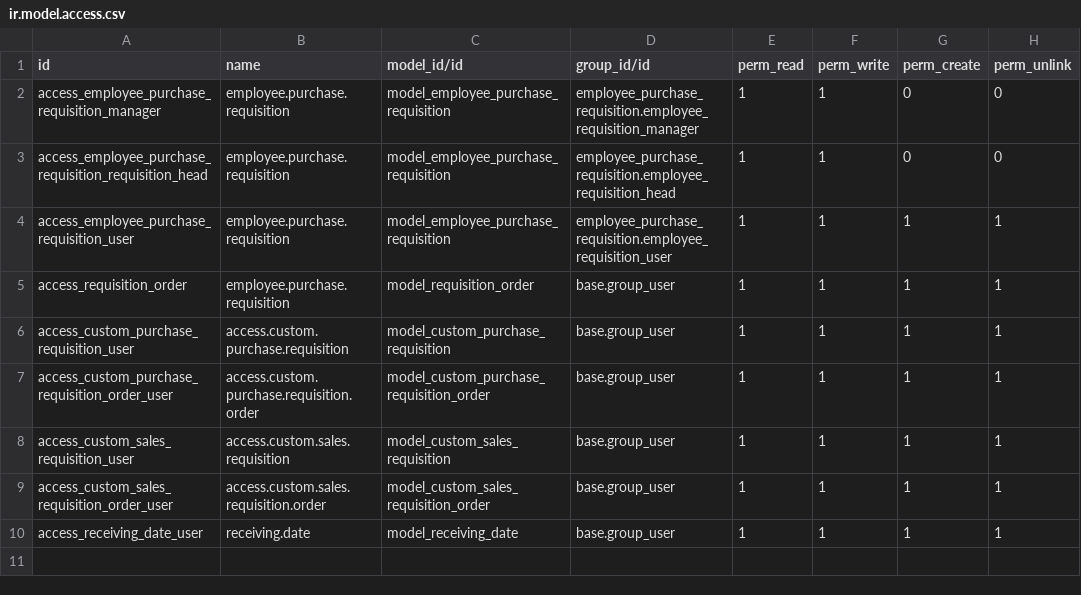
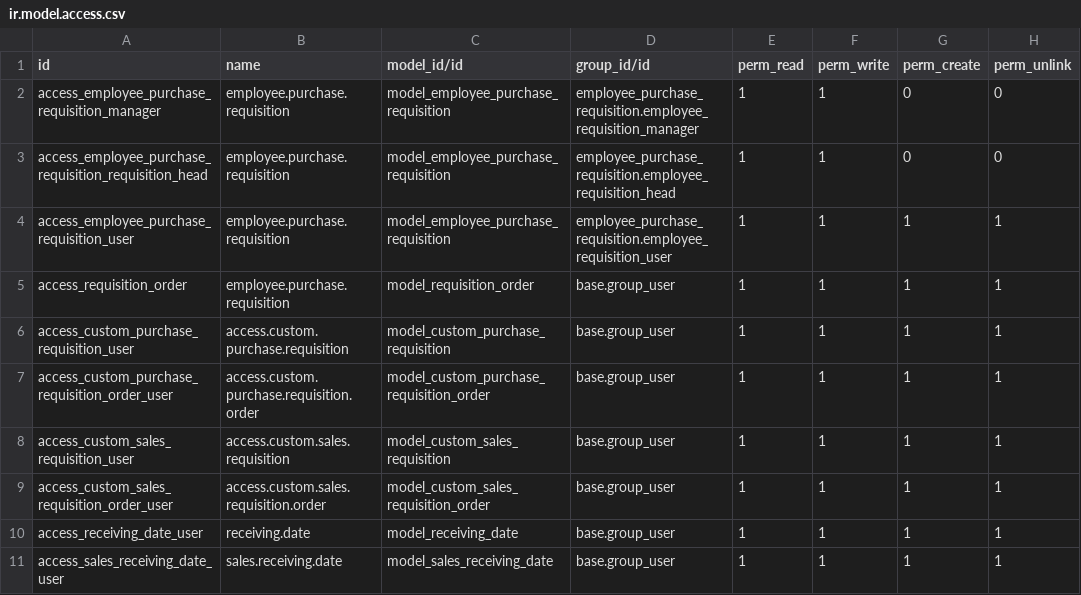
Before and after one commit to Abdelazizfarid/emdad, a CSV file: employee_purchase_requisition/security/ir.model.access.csv, drawn as a sheet; the diff names each change by its address in the sheet, - before the commit and + after, or states it on an @@ line.

```diff
--- a/employee_purchase_requisition/security/ir.model.access.csv
+++ b/employee_purchase_requisition/security/ir.model.access.csv
+row 11: access_sales_receiving_date_user | sales.receiving.date | model_sales_receiving_date | base.group_user | 1 | 1 | 1 | 1
```
Also changed, not shown: 4 other files.
